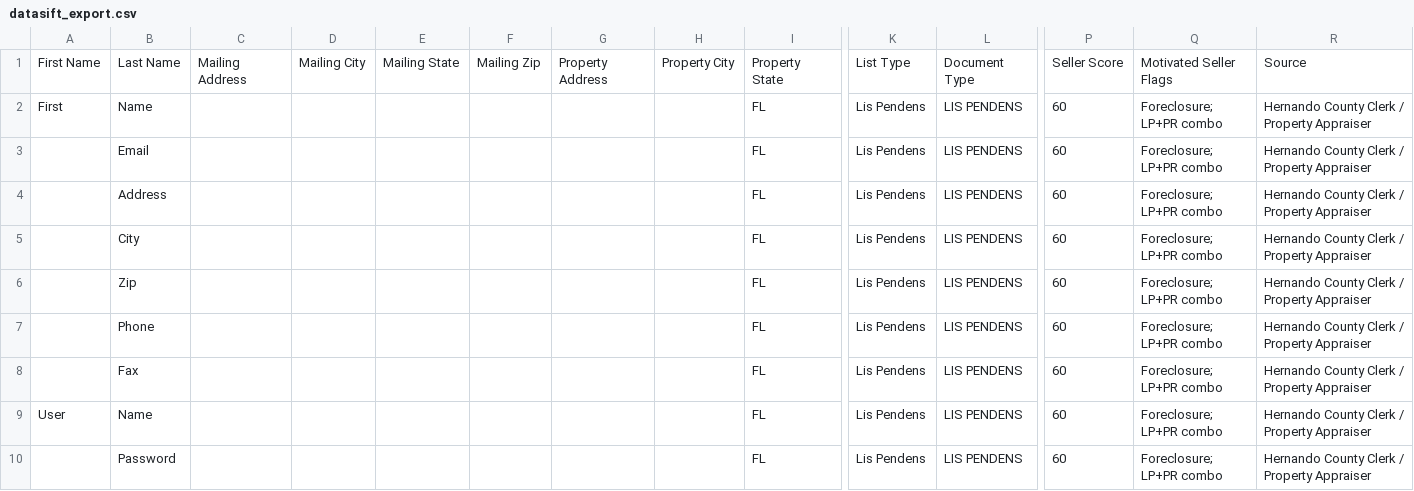
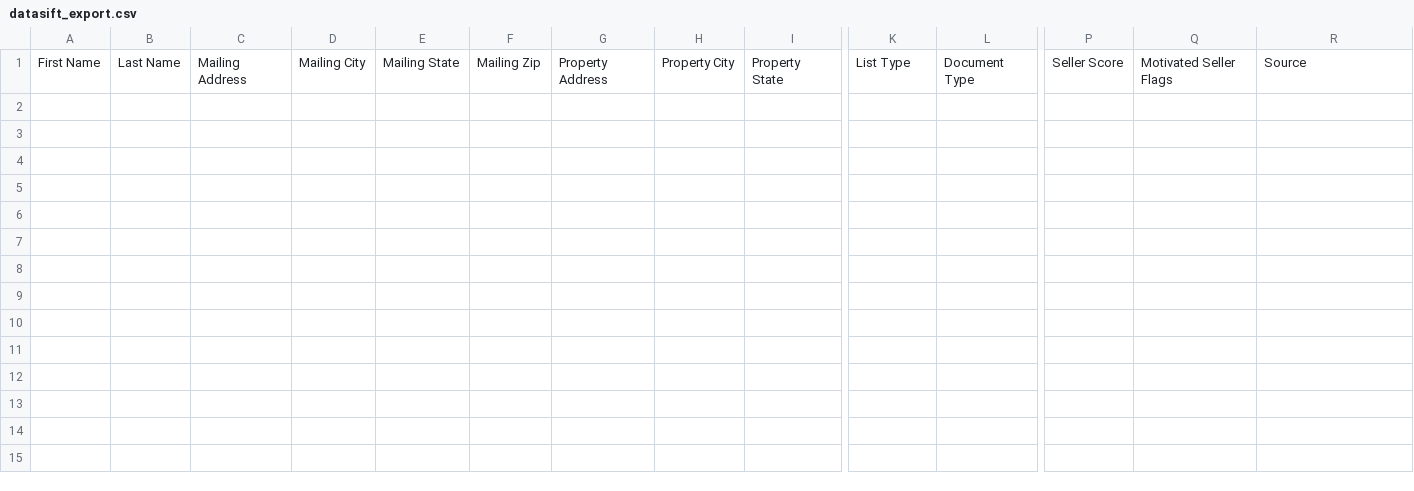
Before and after one commit to davidgunz13/hernando-lead-scraper, a CSV file: dashboard/datasift_export.csv, drawn as a sheet; only a part is shown, gaps mark what is left out; rows hold the shown columns only; the diff covers the shown part only; the diff names each change by its address in the sheet, - before the commit and + after, or states it on an @@ line.

```diff
--- a/dashboard/datasift_export.csv
+++ b/dashboard/datasift_export.csv
-row 2: First | Name |  |  |  |  |  |  | FL | Lis Pendens | LIS PENDENS | 60 | Foreclosure; LP+PR combo | Hernando County Clerk / Property Appraiser
-row 3:  | Email |  |  |  |  |  |  | FL | Lis Pendens | LIS PENDENS | 60 | Foreclosure; LP+PR combo | Hernando County Clerk / Property Appraiser
-row 4:  | Address |  |  |  |  |  |  | FL | Lis Pendens | LIS PENDENS | 60 | Foreclosure; LP+PR combo | Hernando County Clerk / Property Appraiser
-row 5:  | City |  |  |  |  |  |  | FL | Lis Pendens | LIS PENDENS | 60 | Foreclosure; LP+PR combo | Hernando County Clerk / Property Appraiser
-row 6:  | Zip |  |  |  |  |  |  | FL | Lis Pendens | LIS PENDENS | 60 | Foreclosure; LP+PR combo | Hernando County Clerk / Property Appraiser
-row 7:  | Phone |  |  |  |  |  |  | FL | Lis Pendens | LIS PENDENS | 60 | Foreclosure; LP+PR combo | Hernando County Clerk / Property Appraiser
-row 8:  | Fax |  |  |  |  |  |  | FL | Lis Pendens | LIS PENDENS | 60 | Foreclosure; LP+PR combo | Hernando County Clerk / Property Appraiser
-row 9: User | Name |  |  |  |  |  |  | FL | Lis Pendens | LIS PENDENS | 60 | Foreclosure; LP+PR combo | Hernando County Clerk / Property Appraiser
-row 10:  | Password |  |  |  |  |  |  | FL | Lis Pendens | LIS PENDENS | 60 | Foreclosure; LP+PR combo | Hernando County Clerk / Property Appraiser
```
Also changed, not shown: 9 removed rows elsewhere in this file, data/datasift_export.csv, 2 other files.
